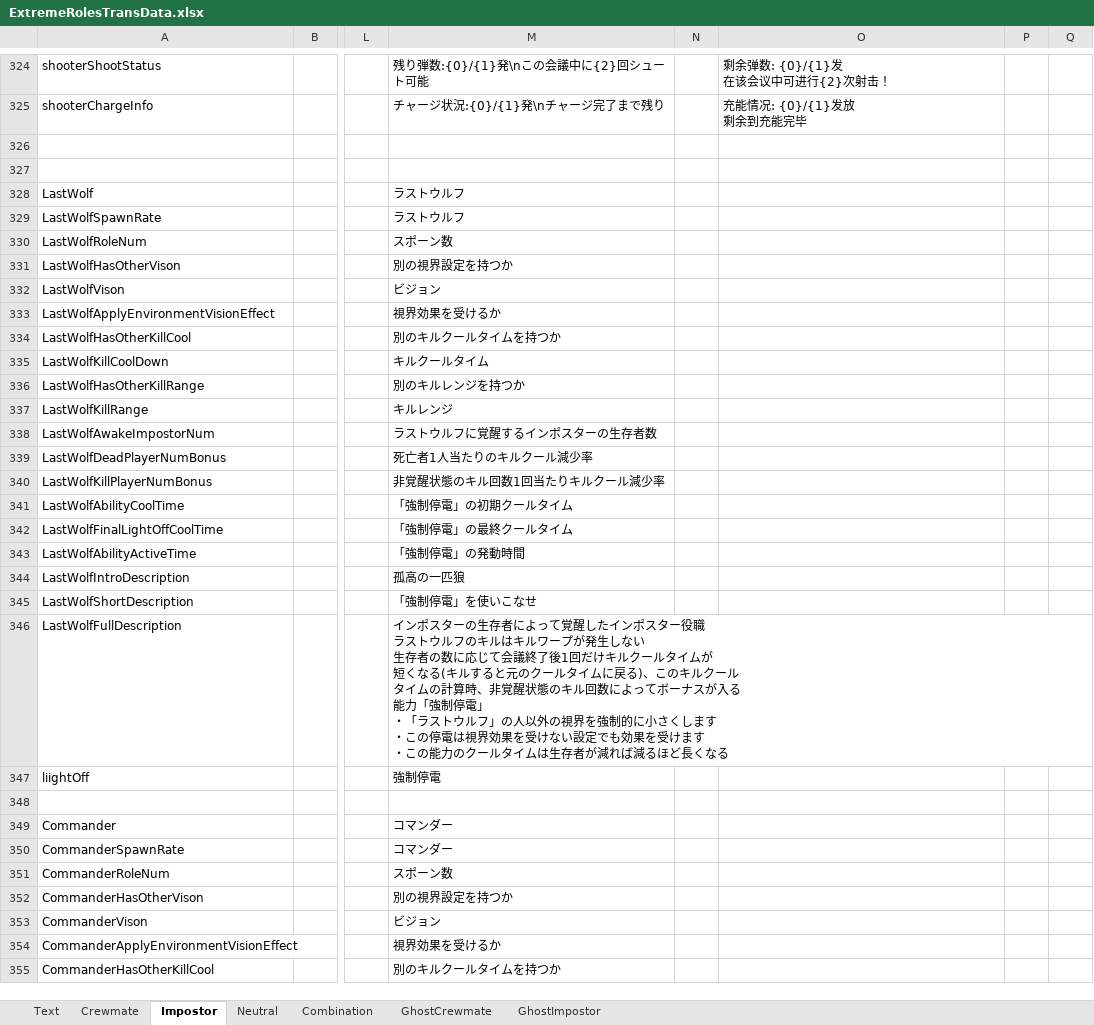
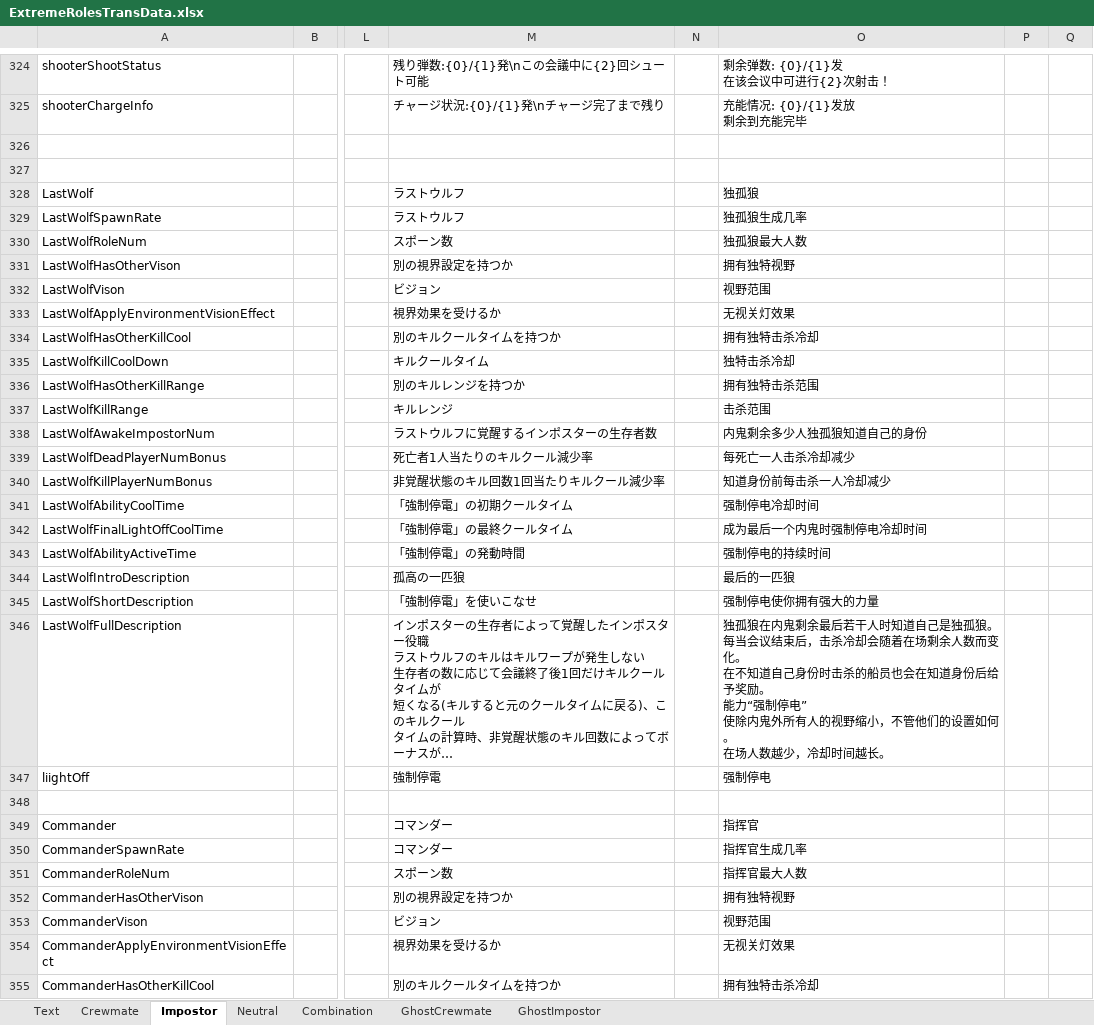
Before and after one commit to yukieiji/ExtremeRoles, an Excel workbook: ExtremeRolesTransData.xlsx, sheet Impostor, drawn as a sheet; only a part is shown, gaps mark what is left out; long unchanged cells end in …; values as stored, in another font and other column widths than the file's, no borders; ↵ is a line break in a cell; the diff covers the shown part only; the diff names each change by its address in the sheet, - before the commit and + after, or states it on an @@ line.

```diff
--- a/ExtremeRolesTransData.xlsx (sheet Impostor)
+++ b/ExtremeRolesTransData.xlsx (sheet Impostor)
-O328: (empty)
+O328: 独孤狼
-O329: (empty)
+O329: 独孤狼生成几率
-O330: (empty)
+O330: 独孤狼最大人数
-O331: (empty)
+O331: 拥有独特视野
-O332: (empty)
+O332: 视野范围
-O333: (empty)
+O333: 无视关灯效果
-O334: (empty)
+O334: 拥有独特击杀冷却
-O335: (empty)
+O335: 独特击杀冷却
-O336: (empty)
+O336: 拥有独特击杀范围
-O337: (empty)
+O337: 击杀范围
-O338: (empty)
+O338: 内鬼剩余多少人独孤狼知道自己的身份
-O339: (empty)
+O339: 每死亡一人击杀冷却减少
-O340: (empty)
+O340: 知道身份前每击杀一人冷却减少
-O341: (empty)
+O341: 强制停电冷却时间
-O342: (empty)
+O342: 成为最后一个内鬼时强制停电冷却时间
-O343: (empty)
+O343: 强制停电的持续时间
-O344: (empty)
+O344: 最后的一匹狼
-O345: (empty)
+O345: 强制停电使你拥有强大的力量
-O346: (empty)
+O346: 独孤狼在内鬼剩余最后若干人时知道自己是独孤狼。 ↵ 每当会议结束后，击杀冷却会随着在场剩余人数而变化。 ↵ 在不知道自己身份时击杀的船员也会在知道身份后给予奖励。 ↵ 能力“强制停电” ↵ 使除内鬼外所有人的视野缩小，不管他们的设置如何。 ↵ 在场人数越少，冷却时间越长。
-O347: (empty)
+O347: 强制停电
-O349: (empty)
+O349: 指挥官
-O350: (empty)
+O350: 指挥官生成几率
-O351: (empty)
+O351: 指挥官最大人数
-O352: (empty)
+O352: 拥有独特视野
-O353: (empty)
+O353: 视野范围
-O354: (empty)
+O354: 无视关灯效果
-O355: (empty)
+O355: 拥有独特击杀冷却
```
Also changed, not shown: 12 edited cells elsewhere in this sheet, sheet Neutral, sheet Text, sheet Combination, sheet Crewmate, 1 other file.
